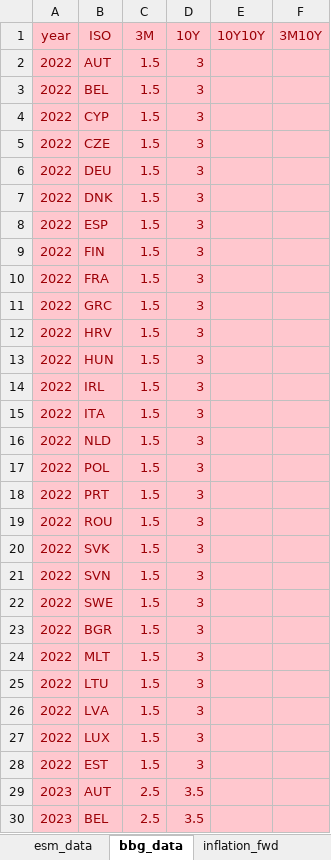
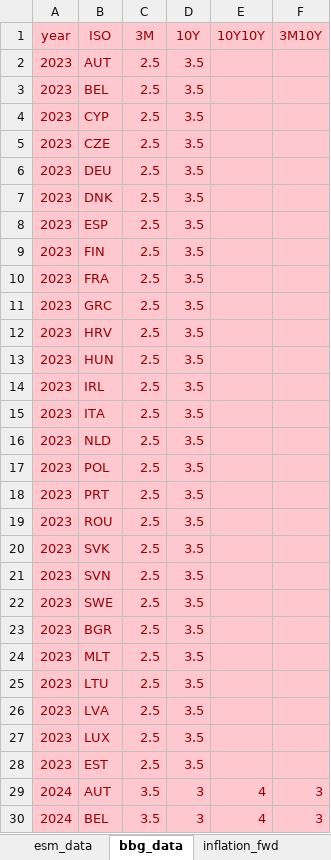
Before and after one commit to lennardwelslau/eu-debt-sustainability-analysis, an Excel workbook: latest_version/data/InputData/deterministic_model_data.xlsx, sheet bbg_data, drawn as a sheet; only a part is shown; the shorter side is filled out with more unchanged rows; values as stored, in another font and other column widths than the file's, no borders; the diff names each change by its address in the sheet, - before the commit and + after, or states it on an @@ line.

Commit message:
delete 2022 BBG

```diff
--- a/latest_version/data/InputData/deterministic_model_data.xlsx (sheet bbg_data)
+++ b/latest_version/data/InputData/deterministic_model_data.xlsx (sheet bbg_data)
-row 2: 2022 | AUT | 1.5 | 3
-row 3: 2022 | BEL | 1.5 | 3
-row 4: 2022 | CYP | 1.5 | 3
-row 5: 2022 | CZE | 1.5 | 3
-row 6: 2022 | DEU | 1.5 | 3
-row 7: 2022 | DNK | 1.5 | 3
-row 8: 2022 | ESP | 1.5 | 3
-row 9: 2022 | FIN | 1.5 | 3
-row 10: 2022 | FRA | 1.5 | 3
-row 11: 2022 | GRC | 1.5 | 3
-row 12: 2022 | HRV | 1.5 | 3
-row 13: 2022 | HUN | 1.5 | 3
-row 14: 2022 | IRL | 1.5 | 3
-row 15: 2022 | ITA | 1.5 | 3
-row 16: 2022 | NLD | 1.5 | 3
-row 17: 2022 | POL | 1.5 | 3
-row 18: 2022 | PRT | 1.5 | 3
-row 19: 2022 | ROU | 1.5 | 3
-row 20: 2022 | SVK | 1.5 | 3
-row 21: 2022 | SVN | 1.5 | 3
-row 22: 2022 | SWE | 1.5 | 3
-row 23: 2022 | BGR | 1.5 | 3
-row 24: 2022 | MLT | 1.5 | 3
-row 25: 2022 | LTU | 1.5 | 3
-row 26: 2022 | LVA | 1.5 | 3
-row 27: 2022 | LUX | 1.5 | 3
-row 28: 2022 | EST | 1.5 | 3
```
